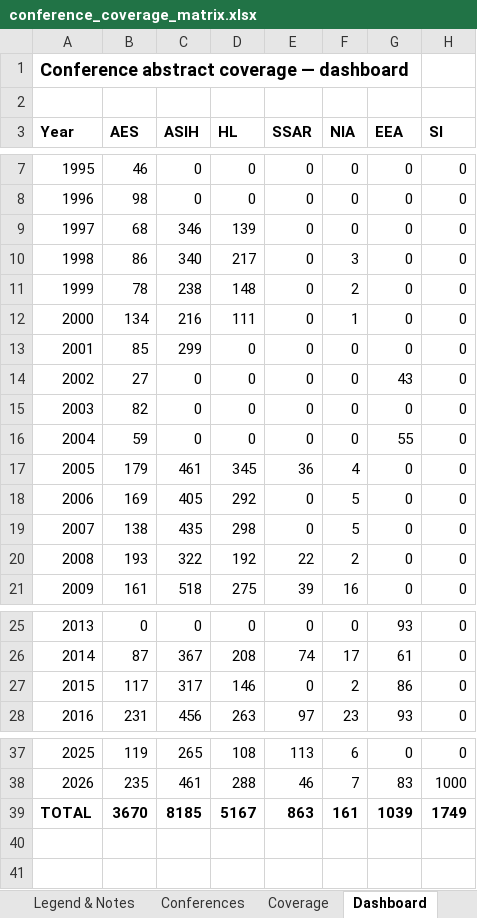
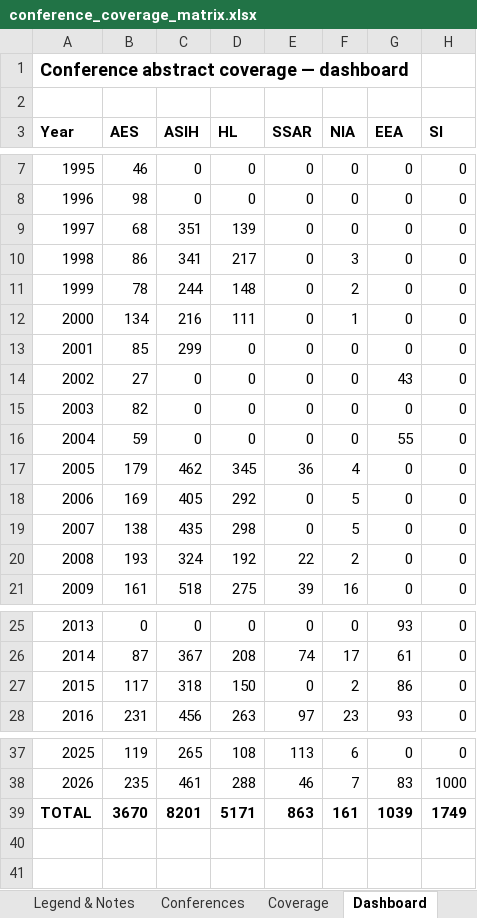
Before and after one commit to SimonDedman/elasmo_analyses, an Excel workbook: database/conference_coverage_matrix.xlsx, sheet Dashboard, drawn as a sheet; only a part is shown, gaps mark what is left out; values as stored, in another font and other column widths than the file's, no borders; charts and pictures not drawn; the diff names each change by its address in the sheet, - before the commit and + after, or states it on an @@ line.

```diff
--- a/database/conference_coverage_matrix.xlsx (sheet Dashboard)
+++ b/database/conference_coverage_matrix.xlsx (sheet Dashboard)
-C9 (ASIH): 346
+C9 (ASIH): 351
-C10 (ASIH): 340
+C10 (ASIH): 341
-C11 (ASIH): 238
+C11 (ASIH): 244
-C17 (ASIH): 461
+C17 (ASIH): 462
-C20 (ASIH): 322
+C20 (ASIH): 324
-C27 (ASIH): 317
+C27 (ASIH): 318
-D27 (HL): 146
+D27 (HL): 150
-C39 (ASIH): 8185
+C39 (ASIH): 8201
-D39 (HL): 5167
+D39 (HL): 5171
```
Also changed, not shown: outputs/conference_coverage_matrix.xlsx, 2 other files.
